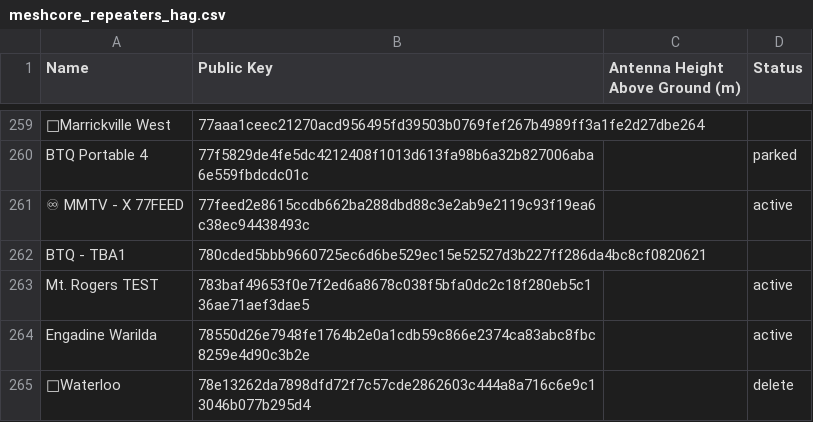
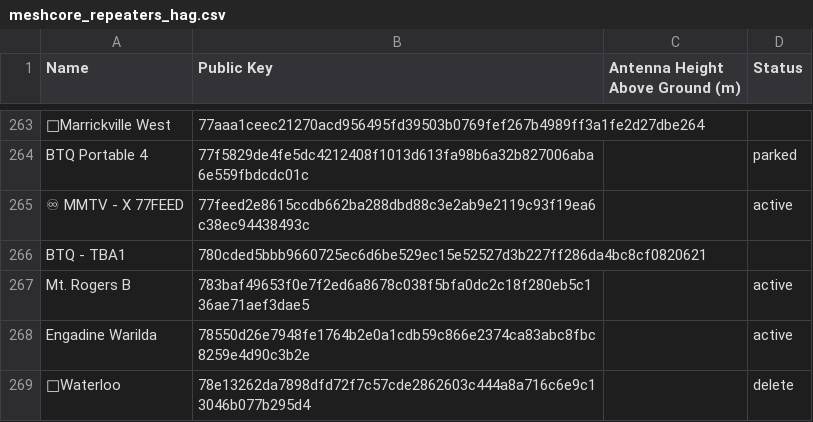
Before and after one commit to craigaup/nswmesh_wiki, a CSV file: data/meshcore_repeaters_hag.csv, drawn as a sheet; only a part is shown, gaps mark what is left out; the diff covers the shown part only.

```diff
--- a/data/meshcore_repeaters_hag.csv
+++ b/data/meshcore_repeaters_hag.csv
@@ -262,3 +266,3 @@ BTQ Portable 4,77f5829de4fe5dc4212408f1013d613fa98b6a32b827006aba6e559fbdcdc01c,
 BTQ - TBA1,780cded5bbb9660725ec6d6be529ec15e52527d3b227ff286da4bc8cf0820621,,
-Mt. Rogers TEST,783baf49653f0e7f2ed6a8678c038f5bfa0dc2c18f280eb5c136ae71aef3dae5,,active
+Mt. Rogers B,783baf49653f0e7f2ed6a8678c038f5bfa0dc2c18f280eb5c136ae71aef3dae5,,active
 Engadine Warilda,78550d26e7948fe1764b2e0a1cdb59c866e2374ca83abc8fbc8259e4d90c3b2e,,active
```
Also changed, not shown: 5 added rows and 1 edited cell elsewhere in this file, 2 other files.
